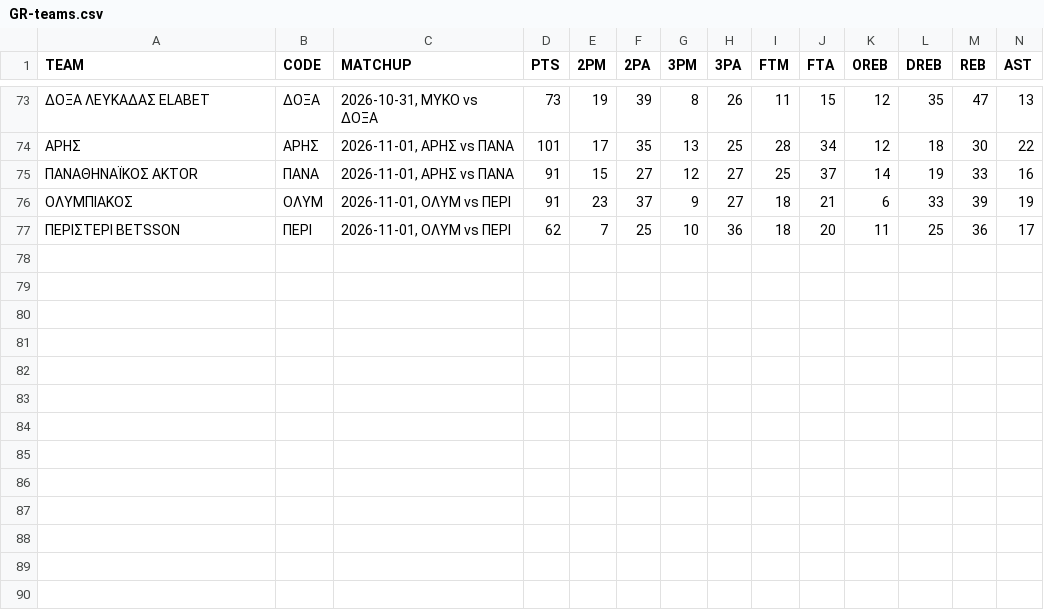
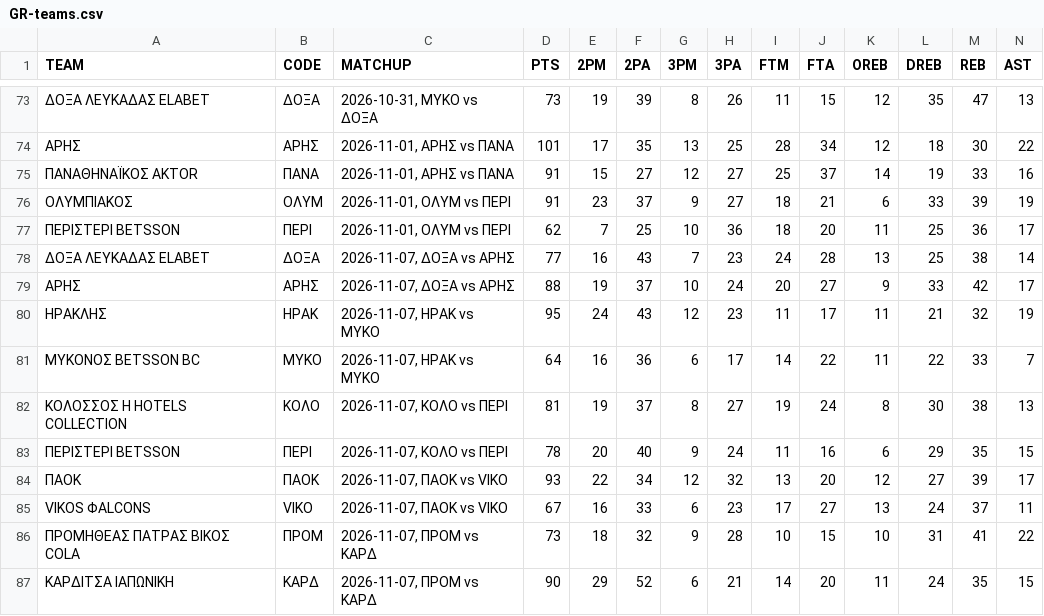
Before and after one commit to filippospol/R-bball-projects, a CSV file: bball-stats/data/GR-teams.csv, drawn as a sheet; only a part is shown, gaps mark what is left out; rows hold the shown columns only; the diff names each change by its address in the sheet, - before the commit and + after, or states it on an @@ line.

```diff
--- a/bball-stats/data/GR-teams.csv
+++ b/bball-stats/data/GR-teams.csv
+row 78: ΔΟΞΑ ΛΕΥΚΑΔΑΣ ELABET | ΔΟΞΑ | 2026-11-07, ΔΟΞΑ vs ΑΡΗΣ | 77 | 16 | 43 | 7 | 23 | 24 | 28 | 13 | 25 | 38 | 14
+row 79: ΑΡΗΣ | ΑΡΗΣ | 2026-11-07, ΔΟΞΑ vs ΑΡΗΣ | 88 | 19 | 37 | 10 | 24 | 20 | 27 | 9 | 33 | 42 | 17
+row 80: ΗΡΑΚΛΗΣ | ΗΡΑΚ | 2026-11-07, ΗΡΑΚ vs ΜΥΚΟ | 95 | 24 | 43 | 12 | 23 | 11 | 17 | 11 | 21 | 32 | 19
+row 81: ΜΥΚΟΝΟΣ BETSSON BC | ΜΥΚΟ | 2026-11-07, ΗΡΑΚ vs ΜΥΚΟ | 64 | 16 | 36 | 6 | 17 | 14 | 22 | 11 | 22 | 33 | 7
+row 82: ΚΟΛΟΣΣΟΣ H HOTELS COLLECTION | ΚΟΛΟ | 2026-11-07, ΚΟΛΟ vs ΠΕΡΙ | 81 | 19 | 37 | 8 | 27 | 19 | 24 | 8 | 30 | 38 | 13
+row 83: ΠΕΡΙΣΤΕΡΙ BETSSON | ΠΕΡΙ | 2026-11-07, ΚΟΛΟ vs ΠΕΡΙ | 78 | 20 | 40 | 9 | 24 | 11 | 16 | 6 | 29 | 35 | 15
+row 84: ΠΑΟΚ | ΠΑΟΚ | 2026-11-07, ΠΑΟΚ vs VIKO | 93 | 22 | 34 | 12 | 32 | 13 | 20 | 12 | 27 | 39 | 17
+row 85: VIKOS ΦALCONS | VIKO | 2026-11-07, ΠΑΟΚ vs VIKO | 67 | 16 | 33 | 6 | 23 | 17 | 27 | 13 | 24 | 37 | 11
+row 86: ΠΡΟΜΗΘΕΑΣ ΠΑΤΡΑΣ ΒΙΚΟΣ COLA | ΠΡΟΜ | 2026-11-07, ΠΡΟΜ vs ΚΑΡΔ | 73 | 18 | 32 | 9 | 28 | 10 | 15 | 10 | 31 | 41 | 22
+row 87: ΚΑΡΔΙΤΣΑ ΙΑΠΩΝΙΚΗ | ΚΑΡΔ | 2026-11-07, ΠΡΟΜ vs ΚΑΡΔ | 90 | 29 | 52 | 6 | 21 | 14 | 20 | 11 | 24 | 35 | 15
```
Also changed, not shown: bball-stats/data/DE-teams.csv, bball-stats/data/ES-teams.csv, 6 other files.
